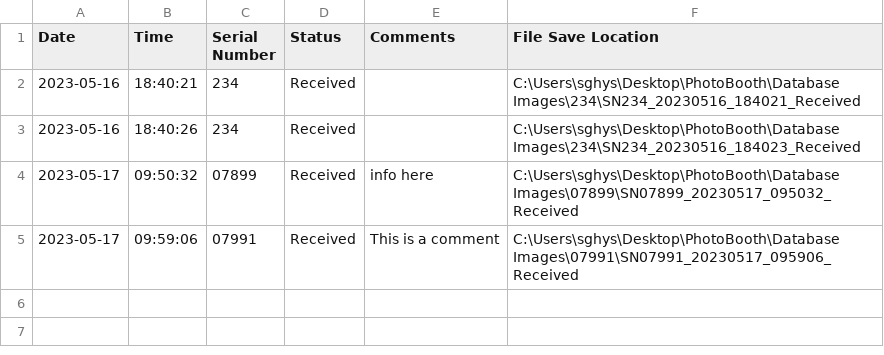
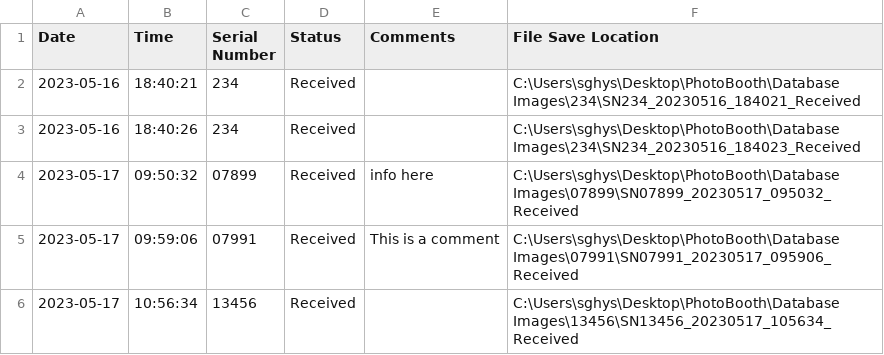
Before and after one commit to chipnbits/PhotoBoothDatabase, a CSV file: database.csv, drawn as a sheet.

```diff
--- a/database.csv
+++ b/database.csv
@@ -5 +5,2 @@ Date,Time,Serial Number,Status,Comments,File Save Location
 2023-05-17,09:59:06,07991,Received,This is a comment,C:\Users\sghys\Desktop\PhotoBooth\Database Images\07991\SN07991_20230517_095906_Received
+2023-05-17,10:56:34,13456,Received,,C:\Users\sghys\Desktop\PhotoBooth\Database Images\13456\SN13456_20230517_105634_Received
```
Also changed, not shown: 21 other files.
